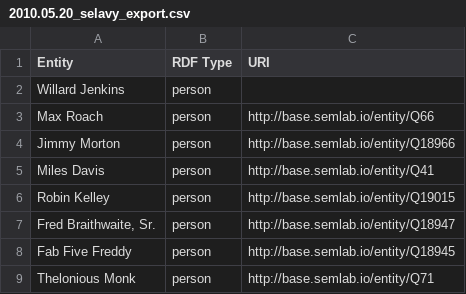
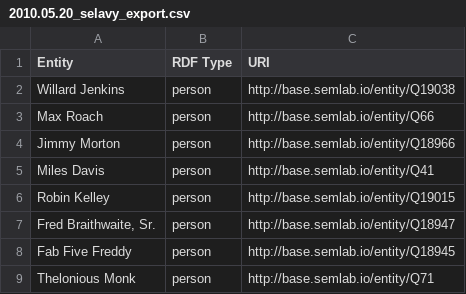
Before and after one commit to weeksvilleheritagecenter/linking-lost-jazz-shrines, a CSV file: data/selavy_exports/2010.05.20_selavy_export.csv, drawn as a sheet; only a part is shown.

Commit message:
Update 2010.05.20_selavy_export.csv

```diff
--- a/data/selavy_exports/2010.05.20_selavy_export.csv
+++ b/data/selavy_exports/2010.05.20_selavy_export.csv
@@ -1,3 +1,3 @@
 Entity, RDF Type, URI
-Willard Jenkins,person,
+Willard Jenkins,person,http://base.semlab.io/entity/Q19038
 Max Roach,person,http://base.semlab.io/entity/Q66
```
